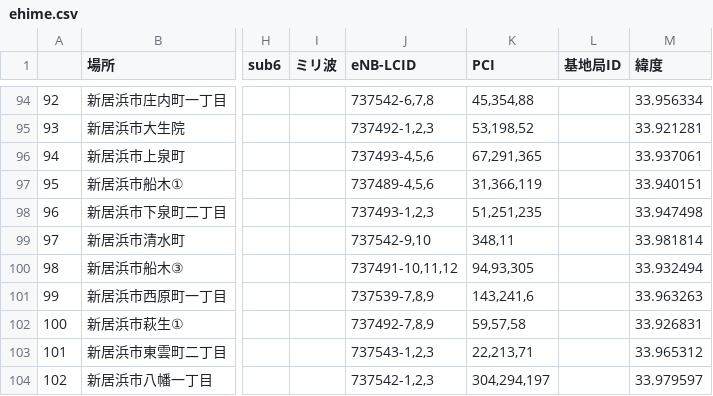
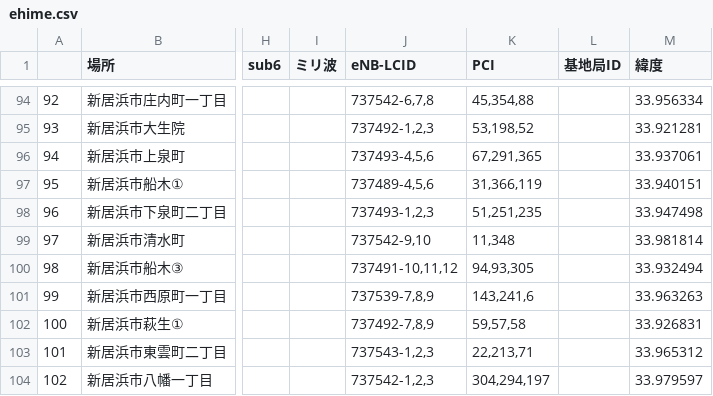
Before and after one commit to raku10ehime/map, a CSV file: ehime.csv, drawn as a sheet; only a part is shown, gaps mark what is left out; the diff names each change by its address in the sheet, - before the commit and + after, or states it on an @@ line.

```diff
--- a/ehime.csv
+++ b/ehime.csv
-K99 (PCI): 348,11
+K99 (PCI): 11,348
```
Also changed, not shown: list.csv, 2 other files.
